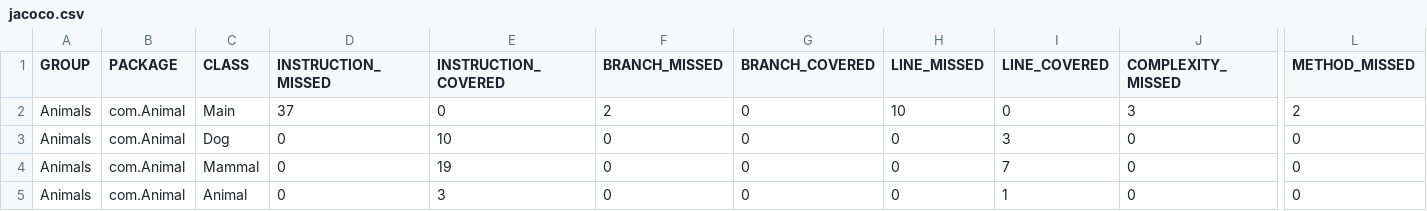
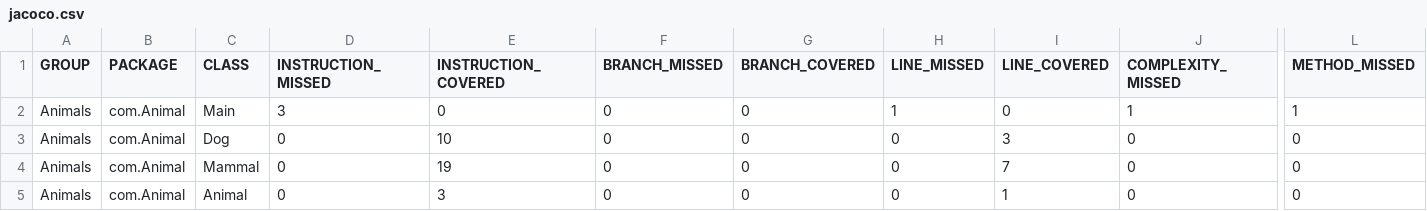
Before and after one commit to ThatBrendan/Animal, a CSV file: target/site/jacoco/jacoco.csv, drawn as a sheet; only a part is shown, gaps mark what is left out; the diff names each change by its address in the sheet, - before the commit and + after, or states it on an @@ line.

```diff
--- a/target/site/jacoco/jacoco.csv
+++ b/target/site/jacoco/jacoco.csv
-D2 (INSTRUCTION_MISSED): 37
+D2 (INSTRUCTION_MISSED): 3
-F2 (BRANCH_MISSED): 2
+F2 (BRANCH_MISSED): 0
-H2 (LINE_MISSED): 10
+H2 (LINE_MISSED): 1
-J2 (COMPLEXITY_MISSED): 3
+J2 (COMPLEXITY_MISSED): 1
-L2 (METHOD_MISSED): 2
+L2 (METHOD_MISSED): 1
```
Also changed, not shown: 14 other files.
